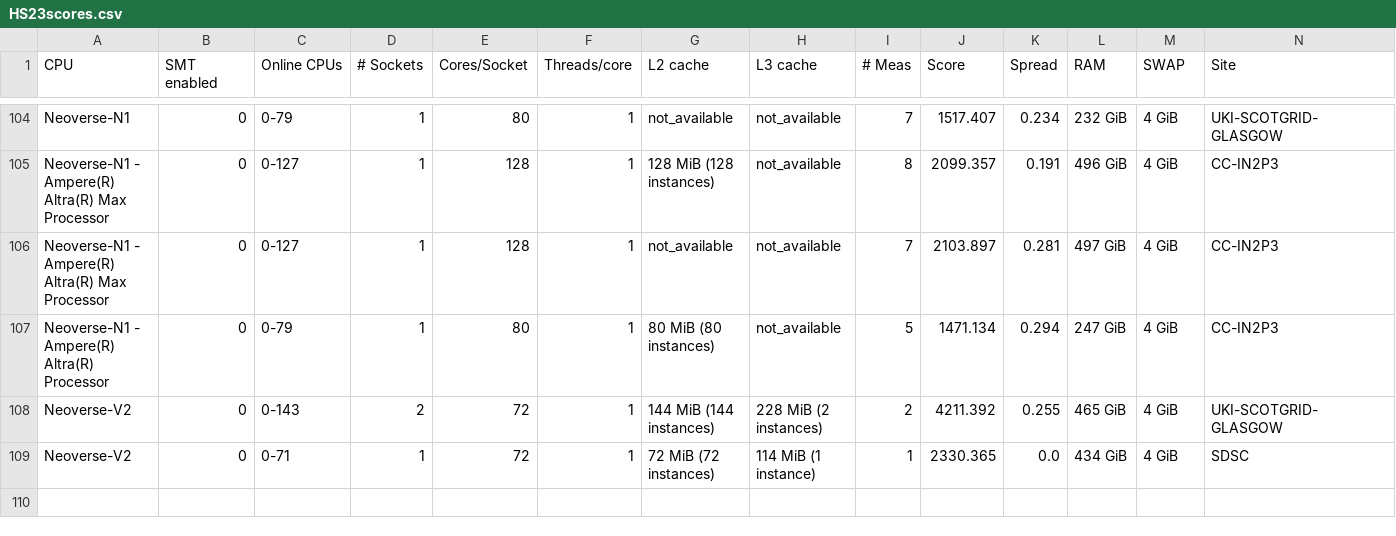
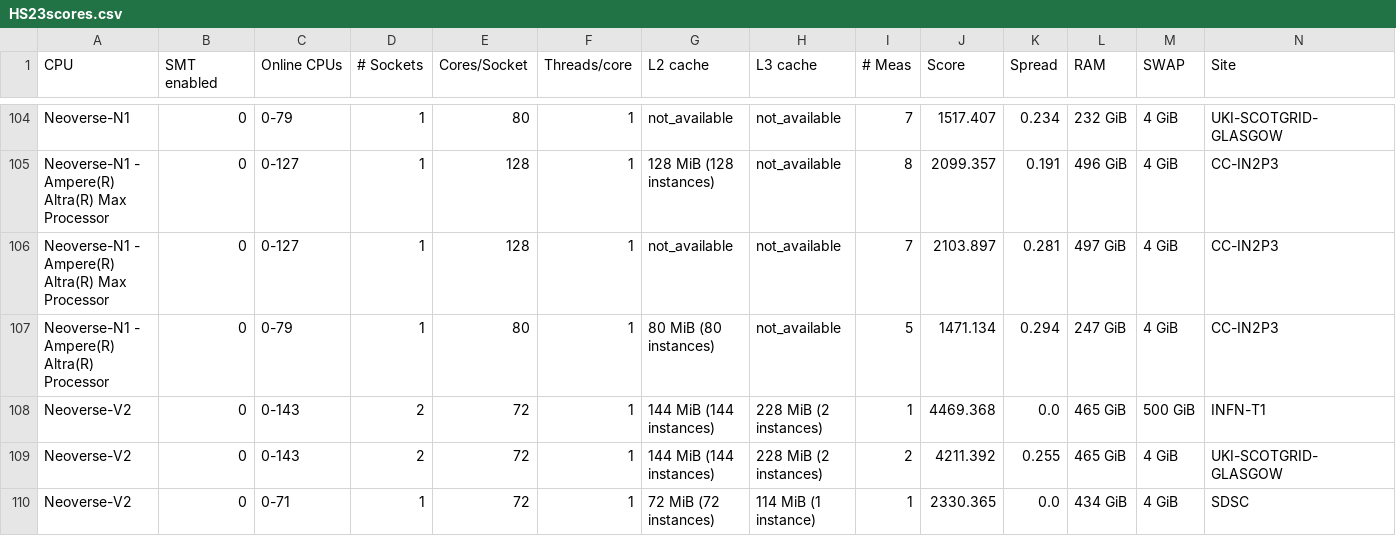
Before and after one commit to HEPiX-Forum/hepix-forum.github.io, a CSV file: _data/HS23scores.csv, drawn as a sheet; only a part is shown, gaps mark what is left out; rows hold the shown columns only; the diff names each change by its address in the sheet, - before the commit and + after, or states it on an @@ line.

Commit message:
CI job updates HS23 table (https://gitlab.cern.ch/hep-benchmarks/private-tools/-/jobs/36502305)

```diff
--- a/_data/HS23scores.csv
+++ b/_data/HS23scores.csv
+row 108: Neoverse-V2 | 0 | 0-143 | 2 | 72 | 1 | 144 MiB (144 instances) | 228 MiB (2 instances) | 1 | 4469.368 | 0.0 | 465 GiB | 500 GiB | INFN-T1
```
